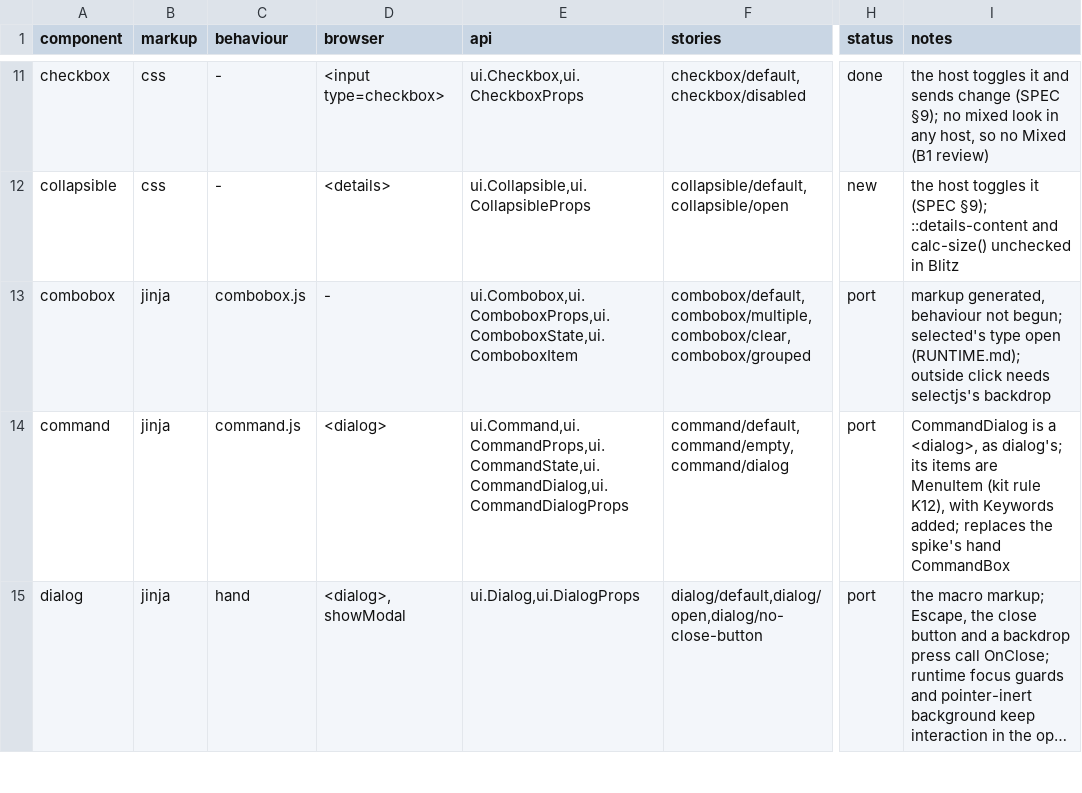
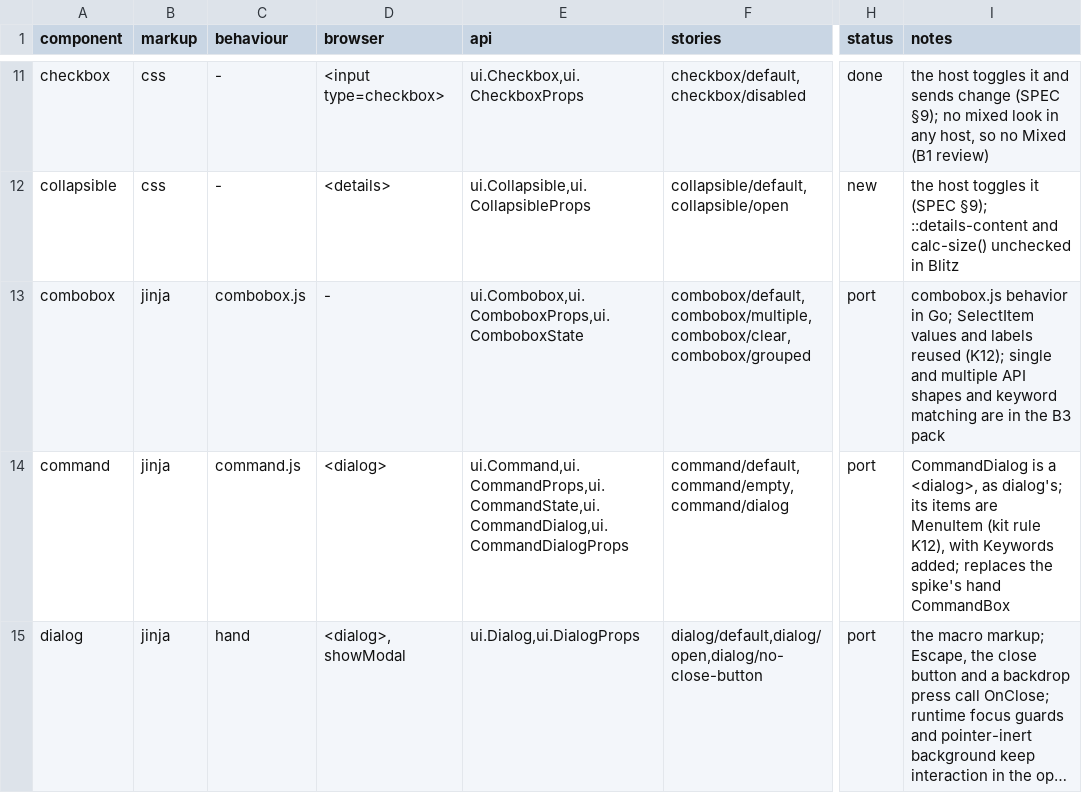
Before and after one commit to neuroplastio/hotty-surf, a TSV file: ui/coverage.tsv, drawn as a sheet; only a part is shown, gaps mark what is left out; long unchanged cells end in …; the diff names each change by its address in the sheet, - before the commit and + after, or states it on an @@ line.

Commit message:
Add searchable combobox with single and multiple choices

```diff
--- a/ui/coverage.tsv
+++ b/ui/coverage.tsv
-E13 (api): ui.Combobox,ui.ComboboxProps,ui.ComboboxState,ui.ComboboxItem
+E13 (api): ui.Combobox,ui.ComboboxProps,ui.ComboboxState
-I13 (notes): markup generated, behaviour not begun; selected's type open (RUNTIME.md); outside click needs selectjs's backdrop
+I13 (notes): combobox.js behavior in Go; SelectItem values and labels reused (K12); single and multiple API shapes and keyword matching are in the B3 pack
```
Also changed, not shown: 19 other files.
